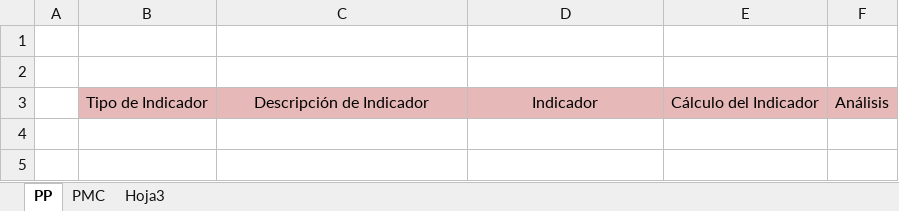
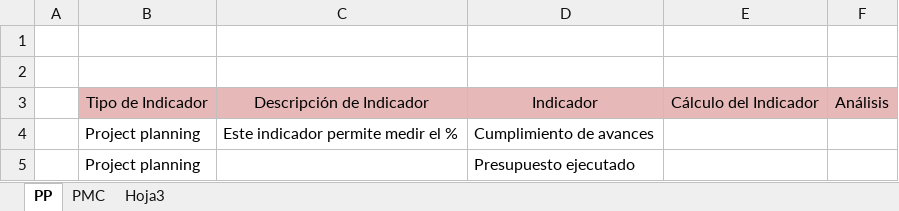
Before and after one commit to orlysemperfi/cmmi-sw-inei, an Excel workbook: INDICADORES PP_PMC.xlsx, sheet PP, drawn as a sheet; values as stored, in another font and other column widths than the file's, no borders; the diff names each change by its address in the sheet, - before the commit and + after, or states it on an @@ line.

```diff
--- a/INDICADORES PP_PMC.xlsx (sheet PP)
+++ b/INDICADORES PP_PMC.xlsx (sheet PP)
+row 4:  | Project planning | Este indicador permite medir el % | Cumplimiento de avances
+row 5:  | Project planning |  | Presupuesto ejecutado
```
Also changed, not shown: sheet PMC.
